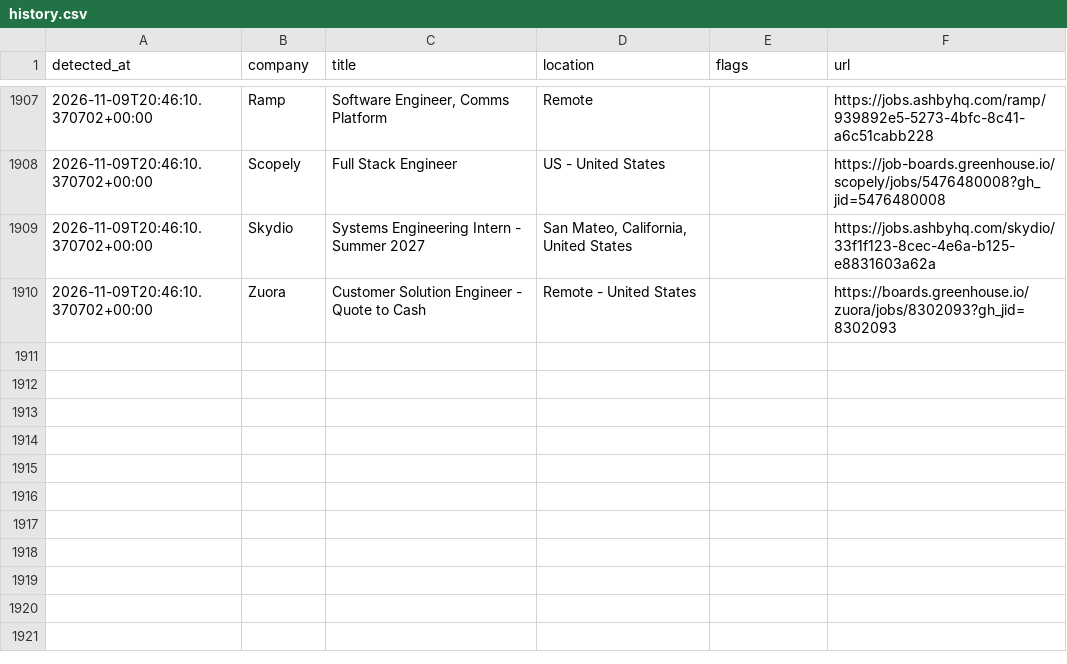
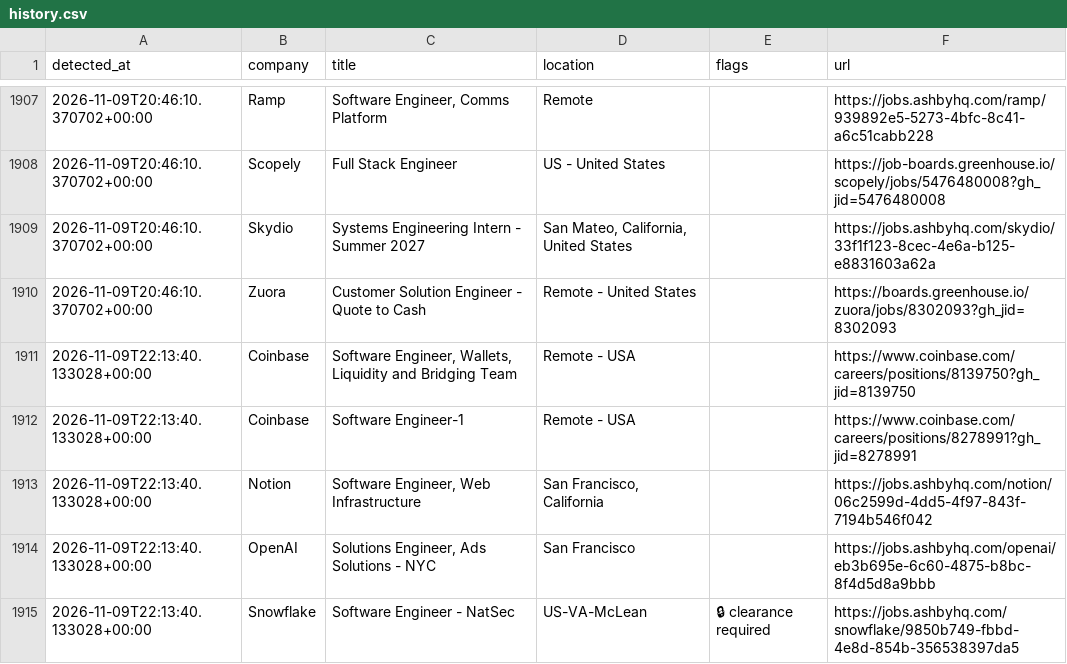
Before and after one commit to aryanyeole/job-watcher, a CSV file: history.csv, drawn as a sheet; only a part is shown, gaps mark what is left out; the diff names each change by its address in the sheet, - before the commit and + after, or states it on an @@ line.

```diff
--- a/history.csv
+++ b/history.csv
+row 1911: 2026-11-09T22:13:40.133028+00:00 | Coinbase | Software Engineer, Wallets, Liquidity and Bridging Team | Remote - USA |  | https://www.coinbase.com/careers/positions/8139750?gh_jid=8139750
+row 1912: 2026-11-09T22:13:40.133028+00:00 | Coinbase | Software Engineer-1 | Remote - USA |  | https://www.coinbase.com/careers/positions/8278991?gh_jid=8278991
+row 1913: 2026-11-09T22:13:40.133028+00:00 | Notion | Software Engineer, Web Infrastructure | San Francisco, California |  | https://jobs.ashbyhq.com/notion/06c2599d-4dd5-4f97-843f-7194b546f042
+row 1914: 2026-11-09T22:13:40.133028+00:00 | OpenAI | Solutions Engineer, Ads Solutions - NYC | San Francisco |  | https://jobs.ashbyhq.com/openai/eb3b695e-6c60-4875-b8bc-8f4d5d8a9bbb
+row 1915: 2026-11-09T22:13:40.133028+00:00 | Snowflake | Software Engineer - NatSec | US-VA-McLean | 🔒 clearance required | https://jobs.ashbyhq.com/snowflake/9850b749-fbbd-4e8d-854b-356538397da5
```
Also changed, not shown: 2 other files.
